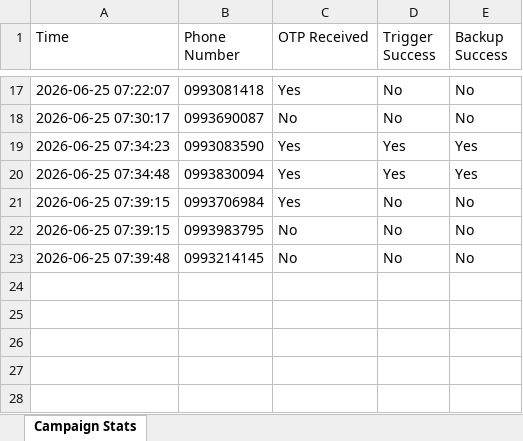
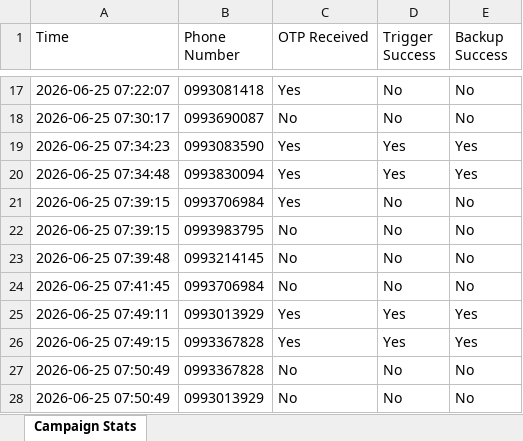
Before and after one commit to kongnenhaaa/server, an Excel workbook: campaign_stats.xlsx, sheet Campaign Stats, drawn as a sheet; only a part is shown, gaps mark what is left out; values as stored, in another font and other column widths than the file's, no borders; the diff names each change by its address in the sheet, - before the commit and + after, or states it on an @@ line.

```diff
--- a/campaign_stats.xlsx (sheet Campaign Stats)
+++ b/campaign_stats.xlsx (sheet Campaign Stats)
+row 24: 2026-06-25 07:41:45 | 0993706984 | No | No | No
+row 25: 2026-06-25 07:49:11 | 0993013929 | Yes | Yes | Yes
+row 26: 2026-06-25 07:49:15 | 0993367828 | Yes | Yes | Yes
+row 27: 2026-06-25 07:50:49 | 0993367828 | No | No | No
+row 28: 2026-06-25 07:50:49 | 0993013929 | No | No | No
```
Also changed, not shown: tokens.xlsx, tokens_json.xlsx, 4 other files.
